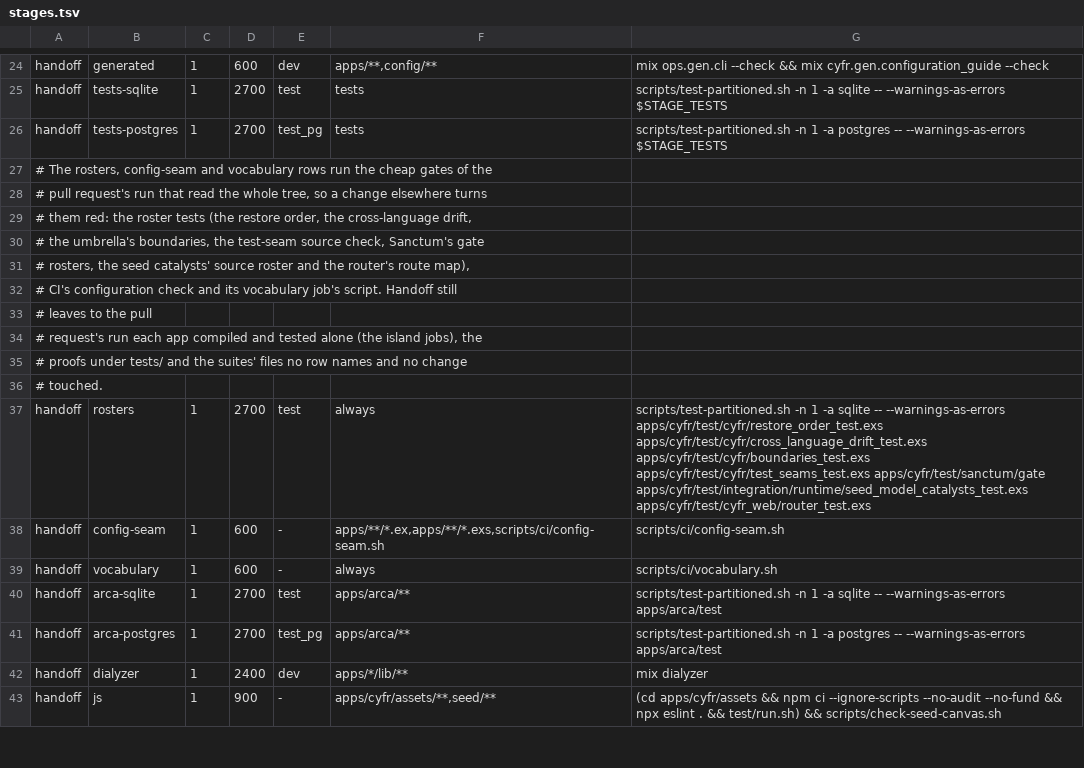
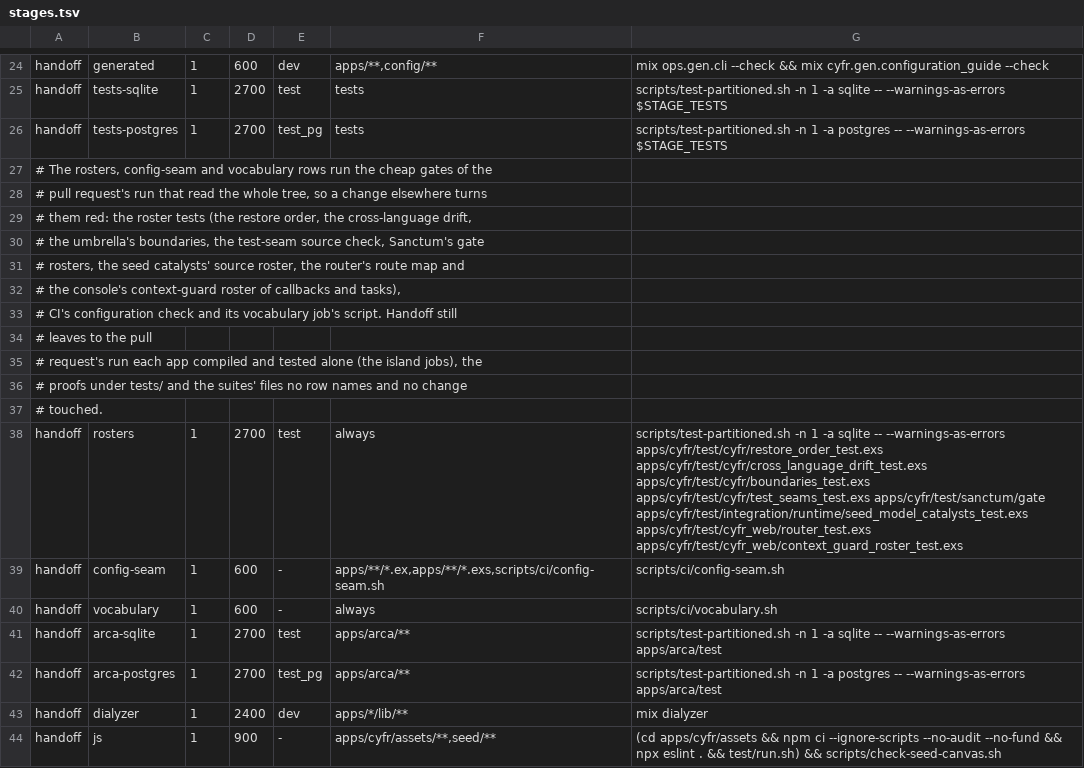
Before and after one commit to cyfrworks/cyfr, a TSV file: scripts/stages.tsv, drawn as a sheet; only a part is shown, gaps mark what is left out.

Commit message:
Handoff's rosters row runs the console's context-guard roster

```diff
--- a/scripts/stages.tsv
+++ b/scripts/stages.tsv
@@ -30,3 +30,4 @@ handoff	tests-postgres	1	2700	test_pg	tests	scripts/test-partitioned.sh -n 1 -a
 # the umbrella's boundaries, the test-seam source check, Sanctum's gate
-# rosters, the seed catalysts' source roster and the router's route map),
+# rosters, the seed catalysts' source roster, the router's route map and
+# the console's context-guard roster of callbacks and tasks),
 # CI's configuration check and its vocabulary job's script. Handoff still
@@ -36,3 +37,3 @@ handoff	tests-postgres	1	2700	test_pg	tests	scripts/test-partitioned.sh -n 1 -a
 # touched.
-handoff	rosters	1	2700	test	always	scripts/test-partitioned.sh -n 1 -a sqlite -- --warnings-as-errors apps/cyfr/test/cyfr/restore_order_test.exs apps/cyfr/test/cyfr/cross_language_drift_test.exs apps/cyfr/test/cyfr/boundaries_test.exs apps/cyfr/test/cyfr/test_seams_test.exs apps/cyfr/test/sanctum/gate apps/cyfr/test/integration/runtime/seed_model_catalysts_test.exs apps/cyfr/test/cyfr_web/router_test.exs
+handoff	rosters	1	2700	test	always	scripts/test-partitioned.sh -n 1 -a sqlite -- --warnings-as-errors apps/cyfr/test/cyfr/restore_order_test.exs apps/cyfr/test/cyfr/cross_language_drift_test.exs apps/cyfr/test/cyfr/boundaries_test.exs apps/cyfr/test/cyfr/test_seams_test.exs apps/cyfr/test/sanctum/gate apps/cyfr/test/integration/runtime/seed_model_catalysts_test.exs apps/cyfr/test/cyfr_web/router_test.exs apps/cyfr/test/cyfr_web/context_guard_roster_test.exs
 handoff	config-seam	1	600	-	apps/**/*.ex,apps/**/*.exs,scripts/ci/config-seam.sh	scripts/ci/config-seam.sh
```
